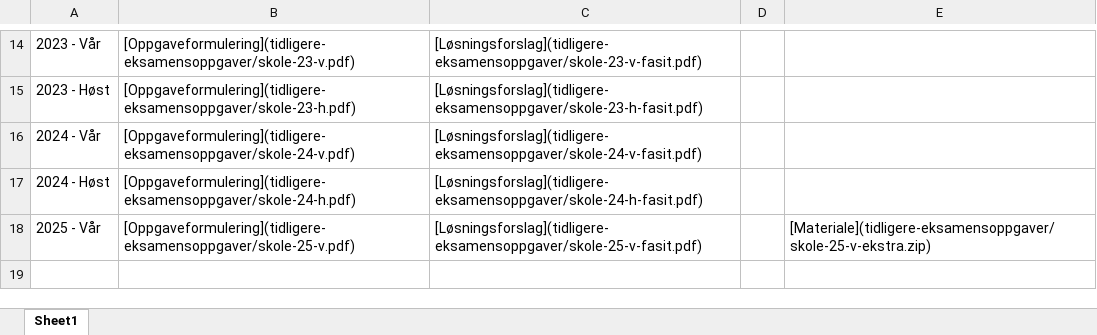
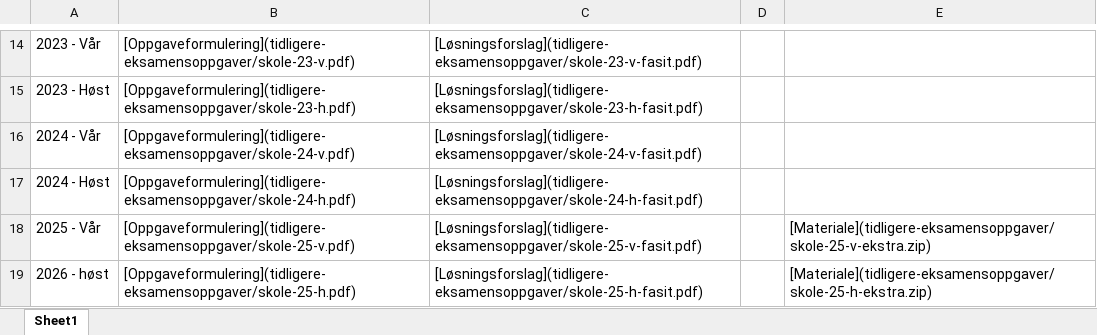
Before and after one commit to hotneim/met4, an Excel workbook: tidligere-eksamensoppgaver/skoleeksamen.xlsx, sheet Sheet1, drawn as a sheet; only a part is shown, gaps mark what is left out; values as stored, in another font and other column widths than the file's, no borders; the diff names each change by its address in the sheet, - before the commit and + after, or states it on an @@ line.

```diff
--- a/tidligere-eksamensoppgaver/skoleeksamen.xlsx (sheet Sheet1)
+++ b/tidligere-eksamensoppgaver/skoleeksamen.xlsx (sheet Sheet1)
+row 19: 2026 - høst | [Oppgaveformulering](tidligere-eksamensoppgaver/skole-25-h.pdf) | [Løsningsforslag](tidligere-eksamensoppgaver/skole-25-h-fasit.pdf) |  | [Materiale](tidligere-eksamensoppgaver/skole-25-h-ekstra.zip)
```
Also changed, not shown: diverse/tidsplan-V26.xlsx, 9 other files.
